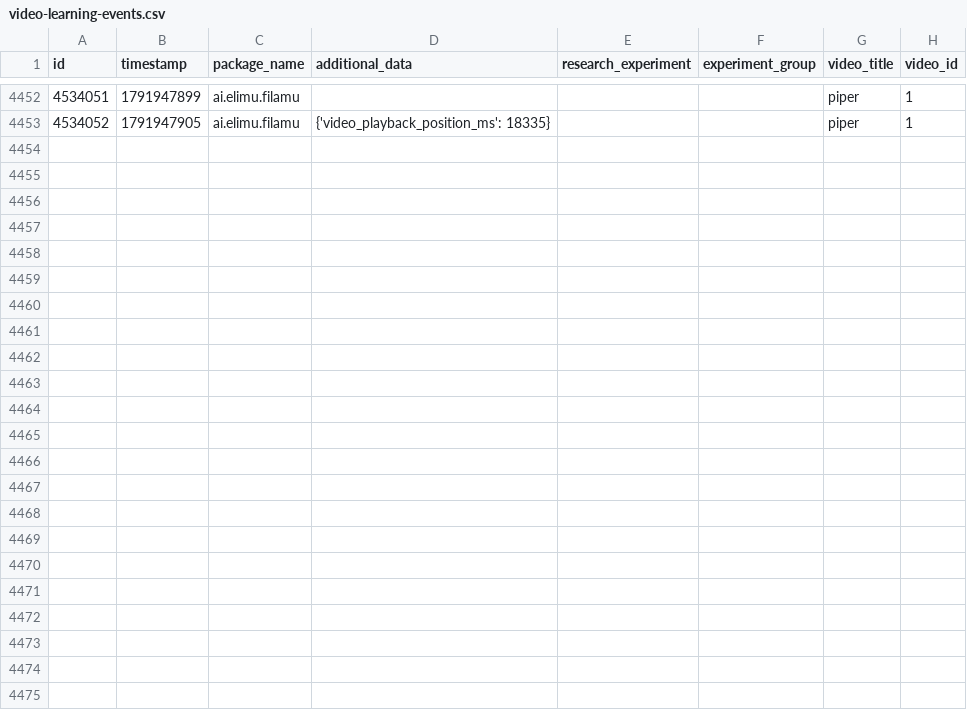
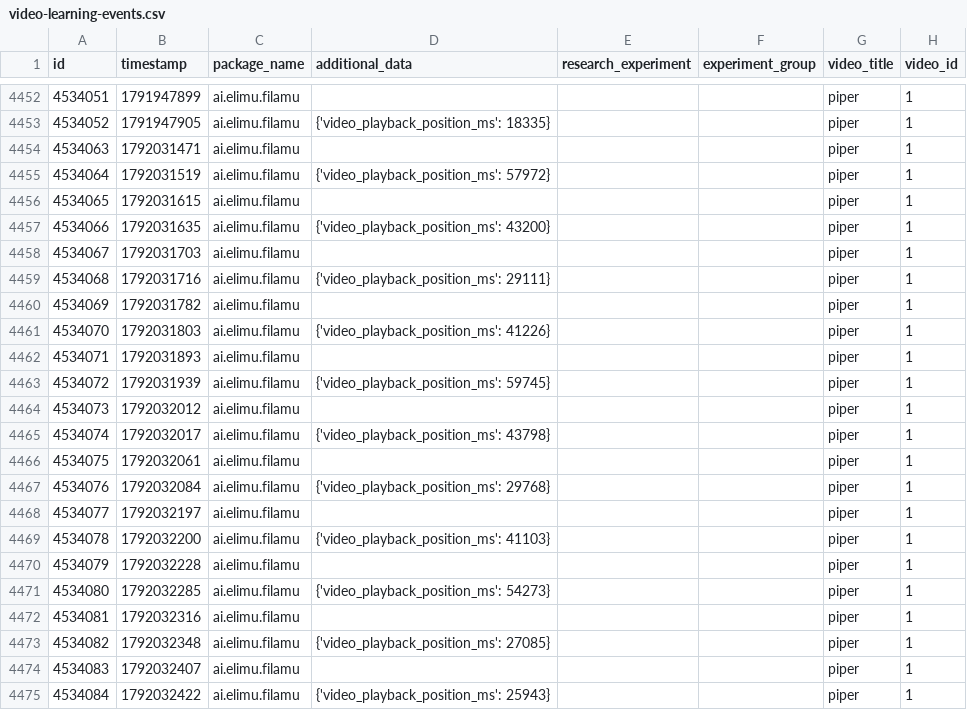
Before and after one commit to elimu-ai/ml-datasets, a CSV file: lang-TGL/student-id-11/video-learning-events.csv, drawn as a sheet; only a part is shown, gaps mark what is left out; the diff names each change by its address in the sheet, - before the commit and + after, or states it on an @@ line.

```diff
--- a/lang-TGL/student-id-11/video-learning-events.csv
+++ b/lang-TGL/student-id-11/video-learning-events.csv
+row 4454: 4534063 | 1792031471 | ai.elimu.filamu |  |  |  | piper | 1
+row 4455: 4534064 | 1792031519 | ai.elimu.filamu | {'video_playback_position_ms': 57972} |  |  | piper | 1
+row 4456: 4534065 | 1792031615 | ai.elimu.filamu |  |  |  | piper | 1
+row 4457: 4534066 | 1792031635 | ai.elimu.filamu | {'video_playback_position_ms': 43200} |  |  | piper | 1
+row 4458: 4534067 | 1792031703 | ai.elimu.filamu |  |  |  | piper | 1
+row 4459: 4534068 | 1792031716 | ai.elimu.filamu | {'video_playback_position_ms': 29111} |  |  | piper | 1
+row 4460: 4534069 | 1792031782 | ai.elimu.filamu |  |  |  | piper | 1
+row 4461: 4534070 | 1792031803 | ai.elimu.filamu | {'video_playback_position_ms': 41226} |  |  | piper | 1
+row 4462: 4534071 | 1792031893 | ai.elimu.filamu |  |  |  | piper | 1
+row 4463: 4534072 | 1792031939 | ai.elimu.filamu | {'video_playback_position_ms': 59745} |  |  | piper | 1
+row 4464: 4534073 | 1792032012 | ai.elimu.filamu |  |  |  | piper | 1
+row 4465: 4534074 | 1792032017 | ai.elimu.filamu | {'video_playback_position_ms': 43798} |  |  | piper | 1
+row 4466: 4534075 | 1792032061 | ai.elimu.filamu |  |  |  | piper | 1
+row 4467: 4534076 | 1792032084 | ai.elimu.filamu | {'video_playback_position_ms': 29768} |  |  | piper | 1
+row 4468: 4534077 | 1792032197 | ai.elimu.filamu |  |  |  | piper | 1
+row 4469: 4534078 | 1792032200 | ai.elimu.filamu | {'video_playback_position_ms': 41103} |  |  | piper | 1
+row 4470: 4534079 | 1792032228 | ai.elimu.filamu |  |  |  | piper | 1
+row 4471: 4534080 | 1792032285 | ai.elimu.filamu | {'video_playback_position_ms': 54273} |  |  | piper | 1
+row 4472: 4534081 | 1792032316 | ai.elimu.filamu |  |  |  | piper | 1
+row 4473: 4534082 | 1792032348 | ai.elimu.filamu | {'video_playback_position_ms': 27085} |  |  | piper | 1
+row 4474: 4534083 | 1792032407 | ai.elimu.filamu |  |  |  | piper | 1
+row 4475: 4534084 | 1792032422 | ai.elimu.filamu | {'video_playback_position_ms': 25943} |  |  | piper | 1
```
Also changed, not shown: lang-HIN/student-id-5/video-learning-events.csv, lang-HIN/student-id-6/video-learning-events.csv, 7 other files.
